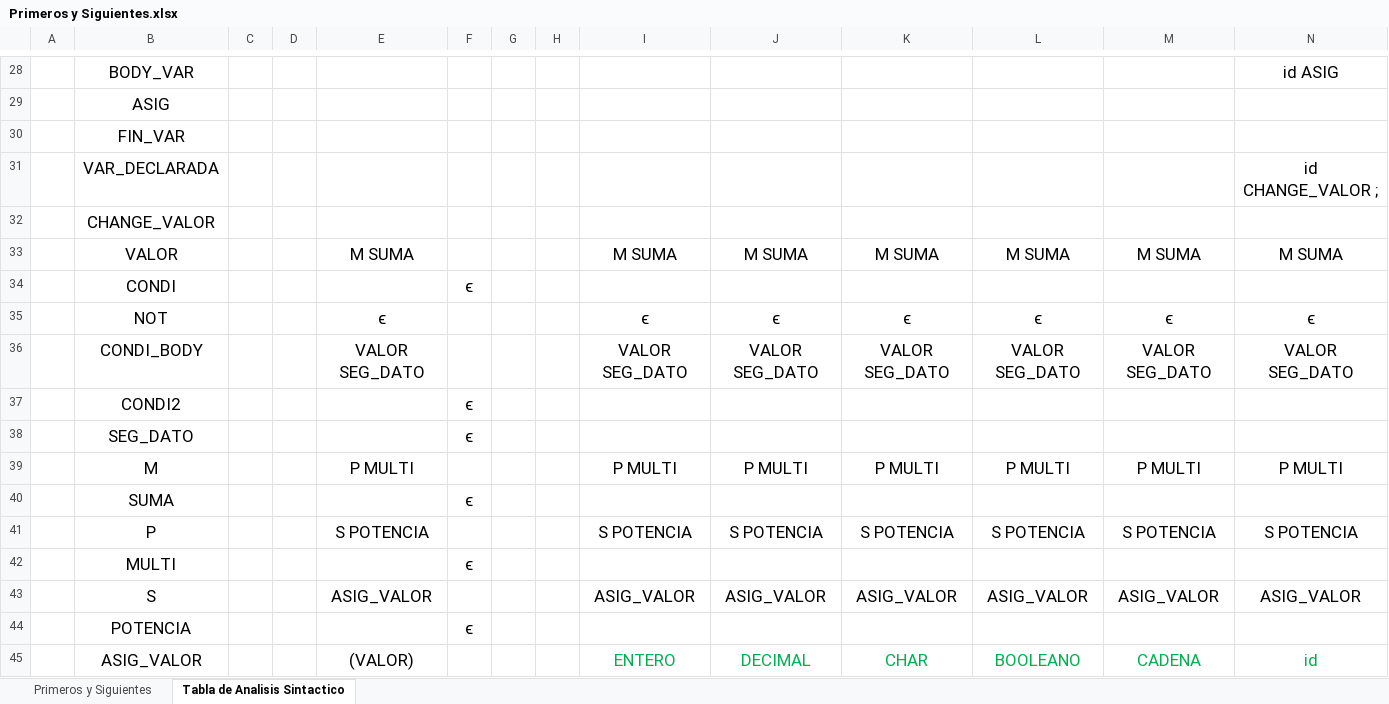
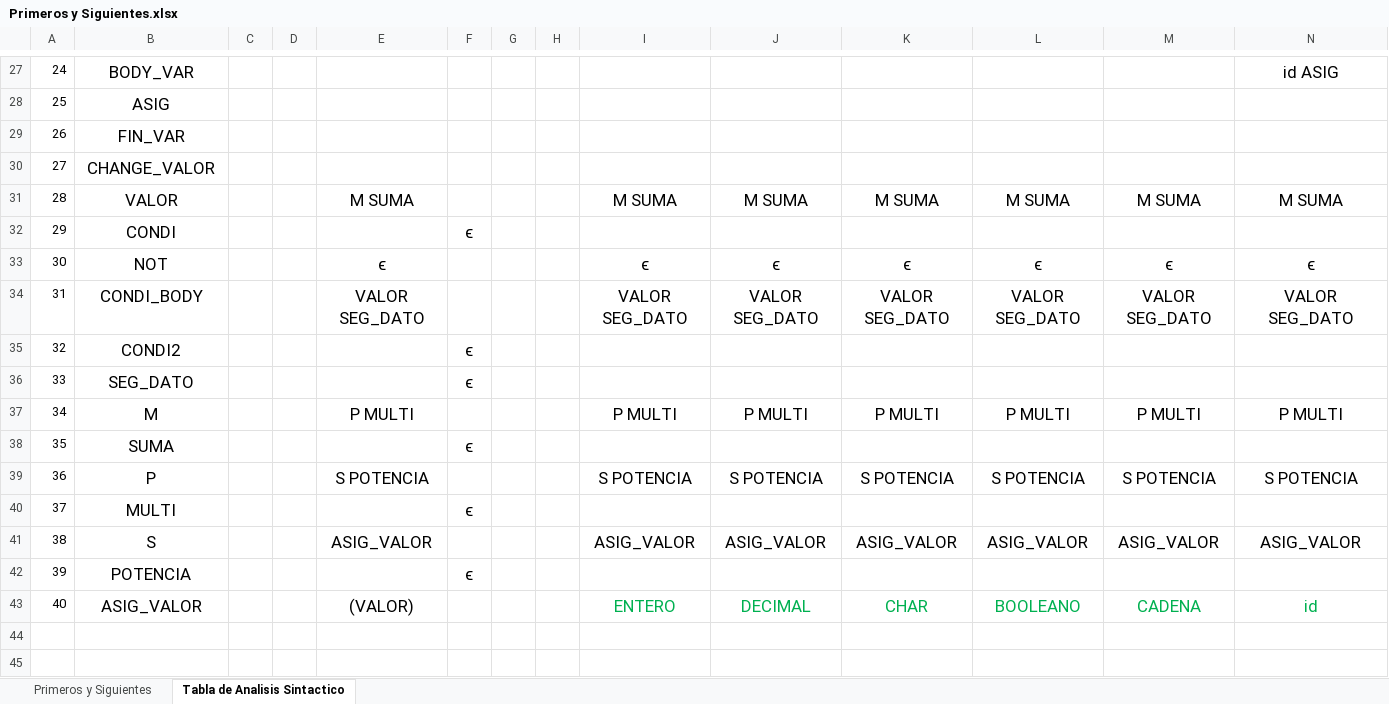
Before and after one commit to JoelEnriquez/ProyectoFinalLenguajes, an Excel workbook: Documentacion/Primeros y Siguientes.xlsx, sheet Tabla de Analisis Sintactico, drawn as a sheet; only a part is shown, gaps mark what is left out; values as stored, in another font and other column widths than the file's, no borders; removed rows and columns are numbered as before the commit, all else as after; rows hold the shown columns only; the diff covers the shown part only; the diff names each change by its address in the sheet, - before the commit and + after, or states it on an @@ line.

```diff
--- a/Documentacion/Primeros y Siguientes.xlsx (sheet Tabla de Analisis Sintactico)
+++ b/Documentacion/Primeros y Siguientes.xlsx (sheet Tabla de Analisis Sintactico)
-A27: (empty)
+A27: 24
-A28: (empty)
+A28: 25
-A29: (empty)
+A29: 26
-row 31:  | VAR_DECLARADA |  |  |  |  |  |  |  |  |  |  |  | id CHANGE_VALOR ;
-A30: (empty)
+A30: 27
-A31: (empty)
+A31: 28
-A32: (empty)
+A32: 29
-A33: (empty)
+A33: 30
-A34: (empty)
+A34: 31
-A35: (empty)
+A35: 32
-A36: (empty)
+A36: 33
-A37: (empty)
+A37: 34
-A38: (empty)
+A38: 35
-A39: (empty)
+A39: 36
-A40: (empty)
+A40: 37
-A41: (empty)
+A41: 38
-A42: (empty)
+A42: 39
-A43: (empty)
+A43: 40
```
Also changed, not shown: 5 added rows, 6 removed rows and 54 edited cells elsewhere in this sheet, 18 other files.
